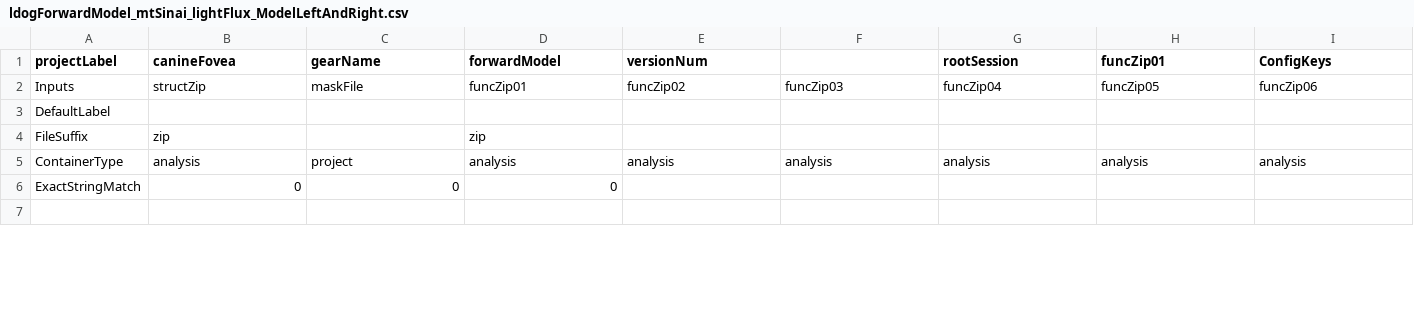
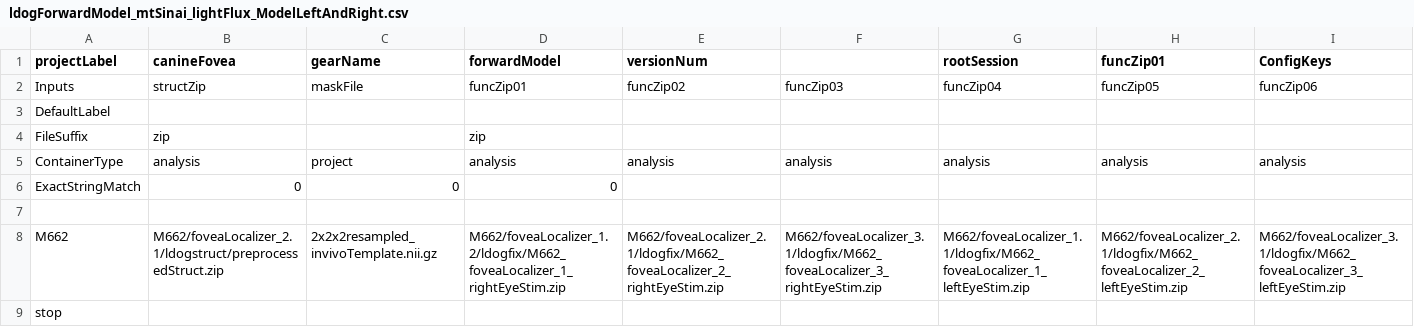
Before and after one commit to gkaguirrelab/mriLDOGAnalysis, a CSV file: submitGears/main/ldogForwardModel_mtSinai_lightFlux_ModelLeftAndRight.csv, drawn as a sheet; only a part is shown; rows hold the shown columns only; the diff covers the shown part only; the diff names each change by its address in the sheet, - before the commit and + after, or states it on an @@ line.

Commit message:
Setting up Left and Right analysis of M662

```diff
--- a/submitGears/main/ldogForwardModel_mtSinai_lightFlux_ModelLeftAndRight.csv
+++ b/submitGears/main/ldogForwardModel_mtSinai_lightFlux_ModelLeftAndRight.csv
+row 8: M662 | M662/foveaLocalizer_2.1/ldogstruct/preprocessedStruct.zip | 2x2x2resampled_invivoTemplate.nii.gz | M662/foveaLocalizer_1.2/ldogfix/M662_foveaLocalizer_1_rightEyeStim.zip | M662/foveaLocalizer_2.1/ldogfix/M662_foveaLocalizer_2_rightEyeStim.zip | M662/foveaLocalizer_3.1/ldogfix/M662_foveaLocalizer_3_rightEyeStim.zip | M662/foveaLocalizer_1.1/ldogfix/M662_foveaLocalizer_1_leftEyeStim.zip | M662/foveaLocalizer_2.1/ldogfix/M662_foveaLocalizer_2_leftEyeStim.zip | M662/foveaLocalizer_3.1/ldogfix/M662_foveaLocalizer_3_leftEyeStim.zip
+row 9: stop
```
Also changed, not shown: 1 added row and 1 edited cell elsewhere in this file, 1 other file.
